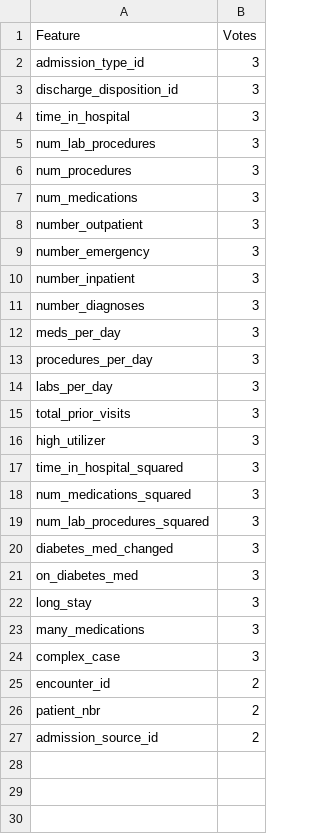
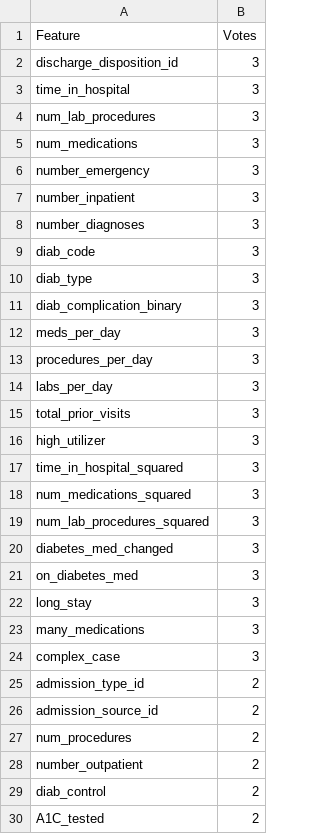
Before and after one commit to cansuk99/healthcare_group6, a CSV file: reports/04_selected_features.csv, drawn as a sheet.

```diff
--- a/reports/04_selected_features.csv
+++ b/reports/04_selected_features.csv
@@ -1,3 +1,2 @@
 Feature,Votes
-admission_type_id,3
 discharge_disposition_id,3
@@ -5,5 +4,3 @@ time_in_hospital,3
 num_lab_procedures,3
-num_procedures,3
 num_medications,3
-number_outpatient,3
 number_emergency,3
@@ -11,2 +8,5 @@ number_inpatient,3
 number_diagnoses,3
+diab_code,3
+diab_type,3
+diab_complication_binary,3
 meds_per_day,3
@@ -24,4 +24,7 @@ many_medications,3
 complex_case,3
-encounter_id,2
-patient_nbr,2
+admission_type_id,2
 admission_source_id,2
+num_procedures,2
+number_outpatient,2
+diab_control,2
+A1C_tested,2
```
Also changed, not shown: 5 other files.
